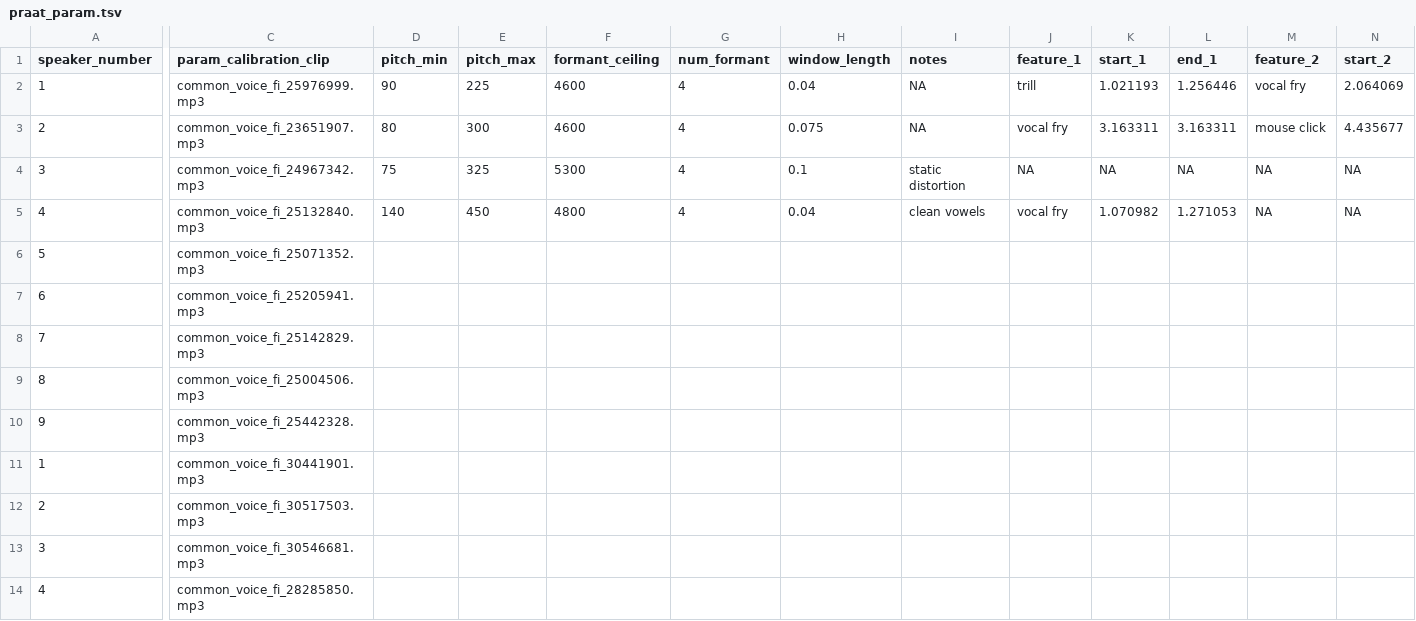
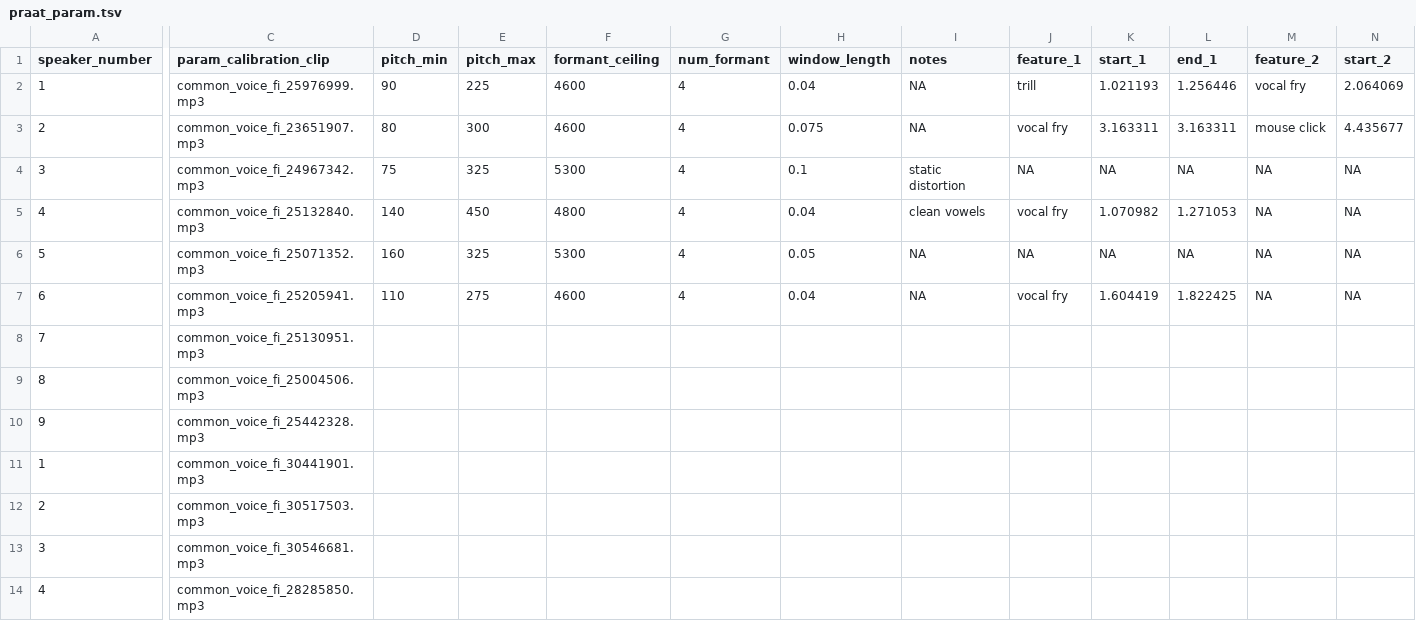
Before and after one commit to Ai-Yukino/smol-puhe, a TSV file: data/praat_param.tsv, drawn as a sheet; only a part is shown, gaps mark what is left out; the diff covers the shown part only; the diff names each change by its address in the sheet, - before the commit and + after, or states it on an @@ line.

Commit message:
📁 Update calibration clips from updated select_... script

```diff
--- a/data/praat_param.tsv
+++ b/data/praat_param.tsv
-D6 (pitch_min): (empty)
+D6 (pitch_min): 160
-E6 (pitch_max): (empty)
+E6 (pitch_max): 325
-F6 (formant_ceiling): (empty)
+F6 (formant_ceiling): 5300
-G6:G7 (num_formant): (empty)
+G6:G7 (num_formant): 4
-H6 (window_length): (empty)
+H6 (window_length): 0.05
-I6:I7 (notes): (empty)
+I6:I7 (notes): NA
-J6 (feature_1): (empty)
+J6 (feature_1): NA
-K6 (start_1): (empty)
+K6 (start_1): NA
-L6 (end_1): (empty)
+L6 (end_1): NA
-M6:M7 (feature_2): (empty)
+M6:M7 (feature_2): NA
-N6:N7 (start_2): (empty)
+N6:N7 (start_2): NA
-D7 (pitch_min): (empty)
+D7 (pitch_min): 110
-E7 (pitch_max): (empty)
+E7 (pitch_max): 275
-F7 (formant_ceiling): (empty)
+F7 (formant_ceiling): 4600
-H7 (window_length): (empty)
+H7 (window_length): 0.04
-J7 (feature_1): (empty)
+J7 (feature_1): vocal fry
-K7 (start_1): (empty)
+K7 (start_1): 1.604419
-L7 (end_1): (empty)
+L7 (end_1): 1.822425
-C8 (param_calibration_clip): common_voice_fi_25142829.mp3
+C8 (param_calibration_clip): common_voice_fi_25130951.mp3
```
Also changed, not shown: 27 edited cells elsewhere in this file.
